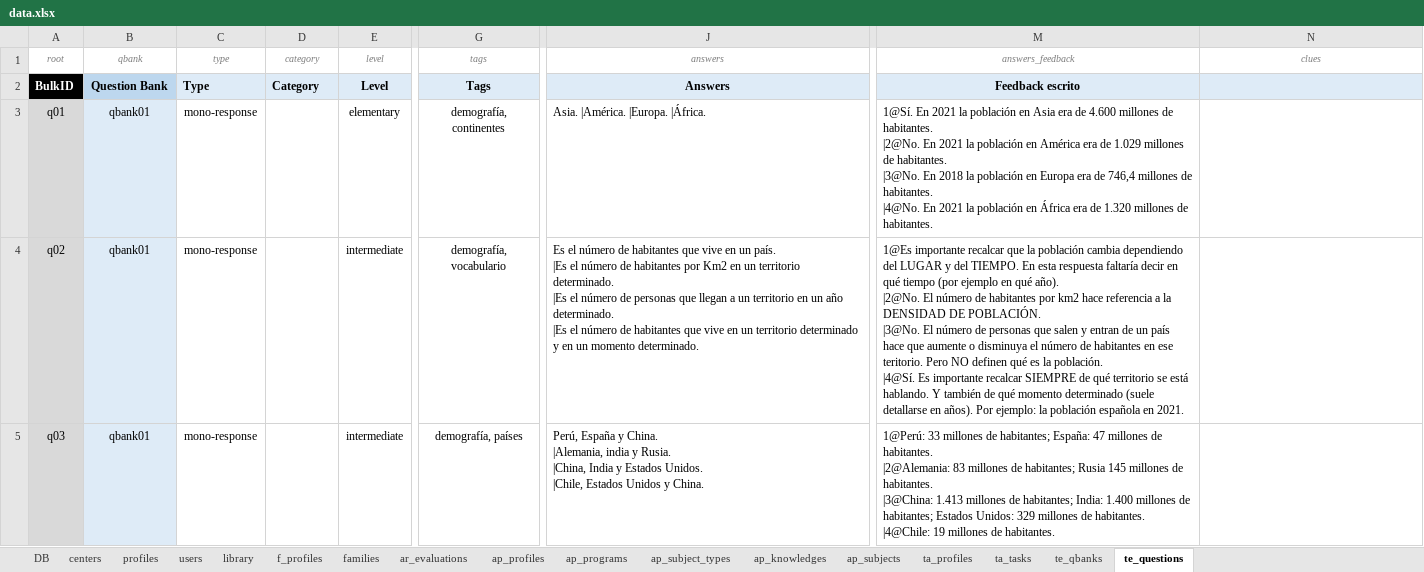
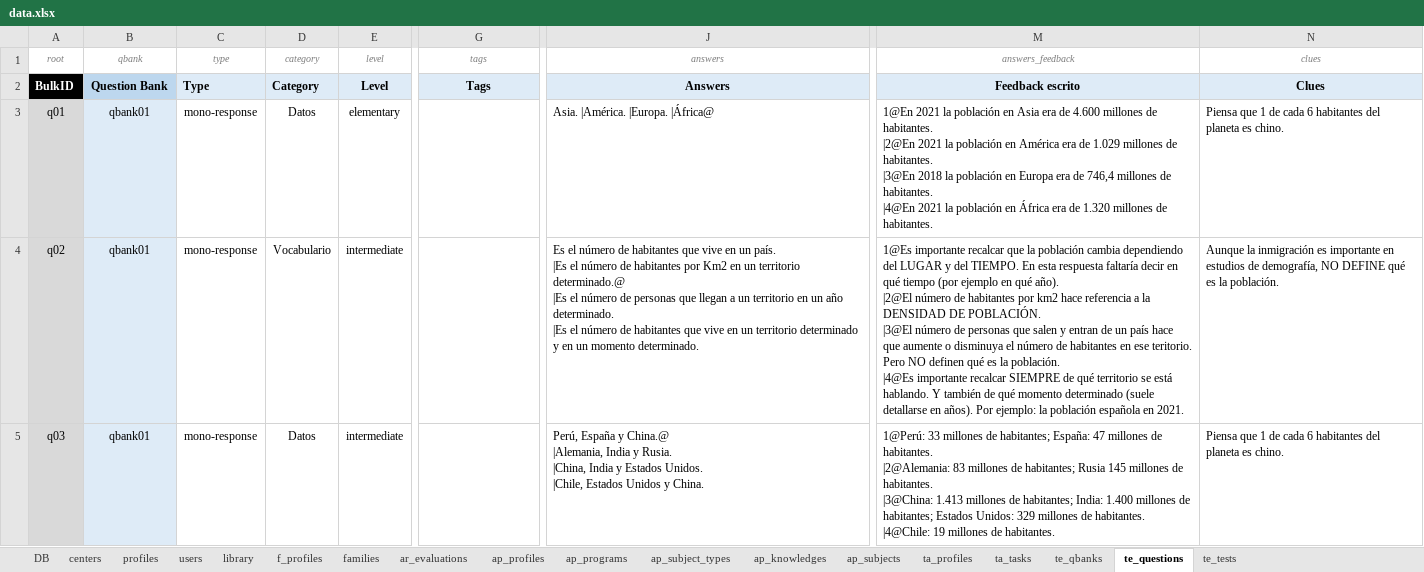
Before and after one commit to newestStar/lms-demo, an Excel workbook: packages/leemons-plugin-mvp-template/src/bulk/data.xlsx, sheet te_questions, drawn as a sheet; only a part is shown, gaps mark what is left out; values as stored, in another font and other column widths than the file's, no borders; ↵ is a line break in a cell; the diff covers the shown part only; the diff names each change by its address in the sheet, - before the commit and + after, or states it on an @@ line.

Commit message:
ADDED: Mvp-Template test upload

```diff
--- a/packages/leemons-plugin-mvp-template/src/bulk/data.xlsx (sheet te_questions)
+++ b/packages/leemons-plugin-mvp-template/src/bulk/data.xlsx (sheet te_questions)
+sheet tab: te_tests
-N2 (clues): (empty)
+N2 (clues): Clues
-D3 (category): (empty)
+D3 (category): Datos
-G3 (tags): demografía, continentes
+G3 (tags): (empty)
-J3 (answers): Asia. |América. |Europa. |África.
+J3 (answers): Asia. |América. |Europa. |África@
-M3 (answers_feedback): 1@Sí. En 2021 la población en Asia era de 4.600 millones de habitantes. ↵ |2@No. En 2021 la población en América era de 1.029 millones de habitantes. ↵ |3@No. En 2018 la población en Europa era de 746,4 millones de habitantes. ↵ |4@No. En 2021 la…
+M3 (answers_feedback): 1@En 2021 la población en Asia era de 4.600 millones de habitantes. ↵ |2@En 2021 la población en América era de 1.029 millones de habitantes. ↵ |3@En 2018 la población en Europa era de 746,4 millones de habitantes. ↵ |4@En 2021 la…
-N3 (clues): (empty)
+N3 (clues): Piensa que 1 de cada 6 habitantes del planeta es chino.
-D4 (category): (empty)
+D4 (category): Vocabulario
-G4 (tags): demografía, vocabulario
+G4 (tags): (empty)
-J4 (answers): …un territorio determinado. ↵ |Es el…
+J4 (answers): …un territorio determinado.@ ↵ |Es el…
-M4 (answers_feedback): …qué año). ↵ |2@No. El número de habitantes por km2 hace referencia a la DENSIDAD DE POBLACIÓN. ↵ |3@No. El número de personas que salen y entran de un país hace que aumente o disminuya el número de habitantes en ese teritorio. Pero NO definen qué es la población. ↵ |4@Sí. Es importante recalcar…
+M4 (answers_feedback): …qué año). ↵ |2@El número de habitantes por km2 hace referencia a la DENSIDAD DE POBLACIÓN. ↵ |3@El número de personas que salen y entran de un país hace que aumente o disminuya el número de habitantes en ese teritorio. Pero NO definen qué es la población. ↵ |4@Es importante recalcar…
-N4 (clues): (empty)
+N4 (clues): Aunque la inmigración es importante en estudios de demografía, NO DEFINE qué es la población.
-D5 (category): (empty)
+D5 (category): Datos
-G5 (tags): demografía, países
+G5 (tags): (empty)
-J5 (answers): …España y China. ↵ |Alemania, india y Rusia.…
+J5 (answers): …España y China.@ ↵ |Alemania, India y Rusia.…
-N5 (clues): (empty)
+N5 (clues): Piensa que 1 de cada 6 habitantes del planeta es chino.
```
Also changed, not shown: 71 edited cells elsewhere in this sheet, sheet users, sheet ar_evaluations, formulas that keep their value, 2 other files.
